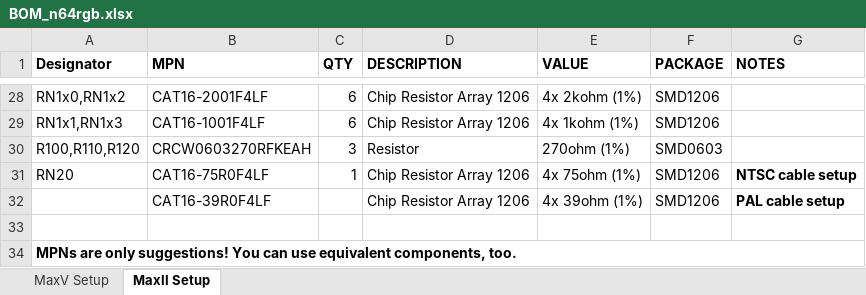
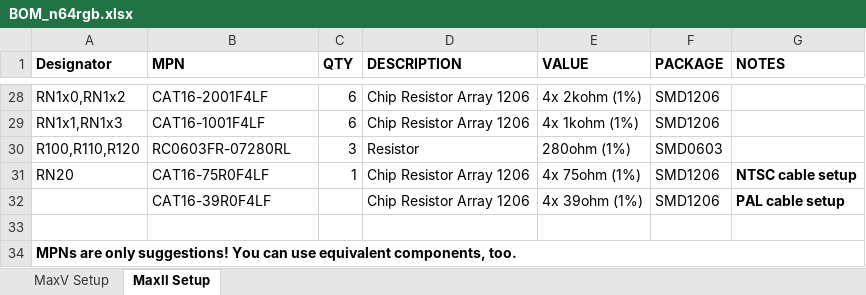
Before and after one commit to mrehkopf/n64rgb-1, an Excel workbook: generalRGBmod/Main-PCB/BOM_n64rgb.xlsx, sheet MaxII Setup, drawn as a sheet; only a part is shown, gaps mark what is left out; values as stored, in another font and other column widths than the file's, no borders; the diff names each change by its address in the sheet, - before the commit and + after, or states it on an @@ line.

Commit message:
change load resistor values at R2R output to have a more colourful picture

```diff
--- a/generalRGBmod/Main-PCB/BOM_n64rgb.xlsx (sheet MaxII Setup)
+++ b/generalRGBmod/Main-PCB/BOM_n64rgb.xlsx (sheet MaxII Setup)
-B30 (MPN): CRCW0603270RFKEAH
+B30 (MPN): RC0603FR-07280RL
-E30 (VALUE): 270ohm (1%)
+E30 (VALUE): 280ohm (1%)
```
Also changed, not shown: sheet MaxV Setup, 2 other files.
